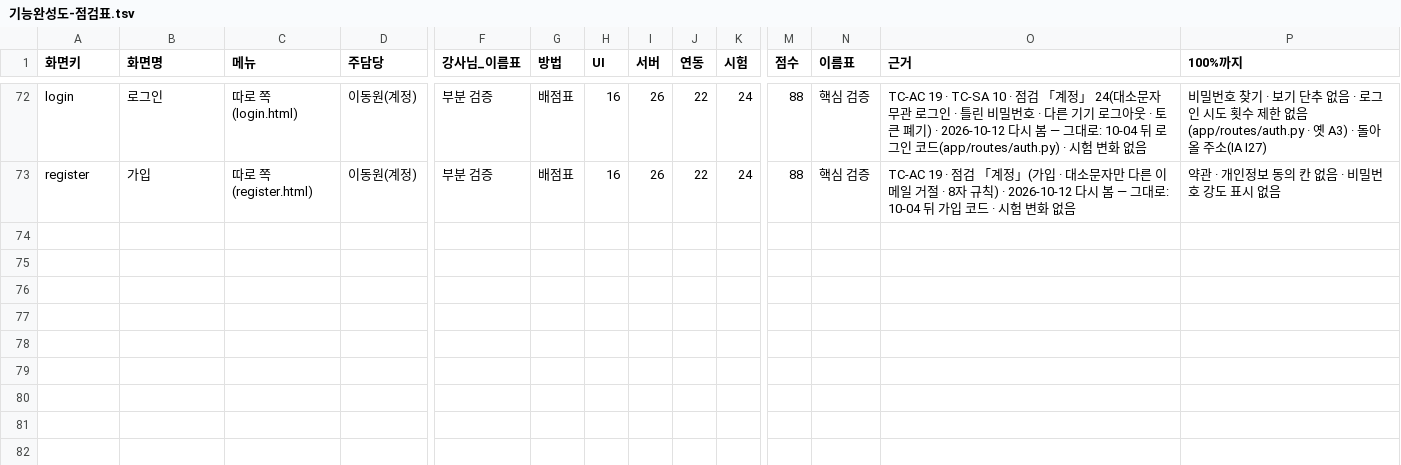
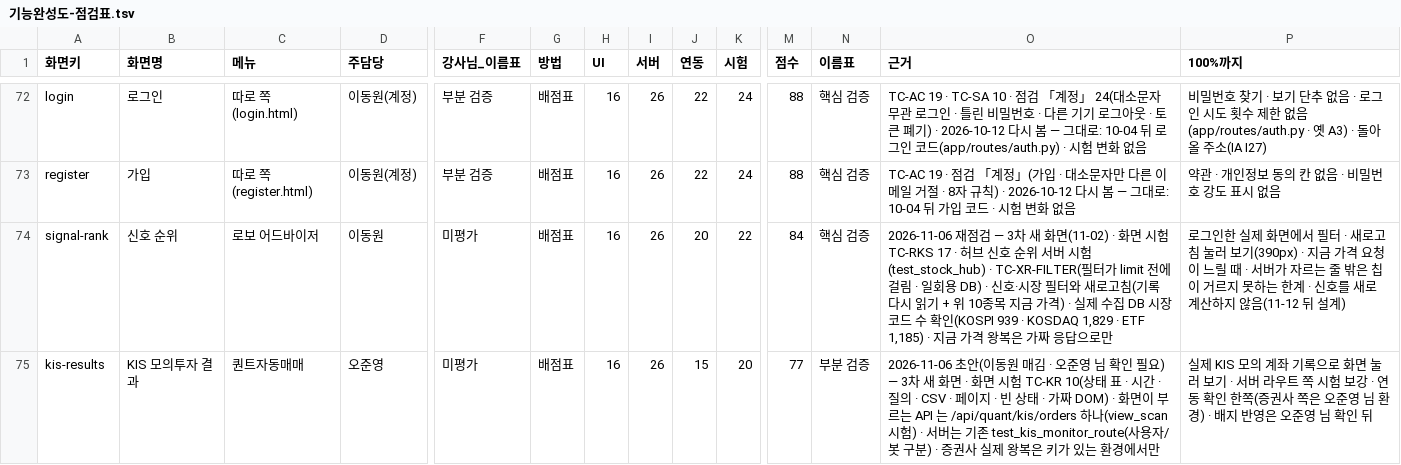
Before and after one commit to EST-team-project/Qurious, a TSV file: docs/phase-3/04-testing/대장/기능완성도-점검표.tsv, drawn as a sheet; only a part is shown, gaps mark what is left out; rows hold the shown columns only; the diff names each change by its address in the sheet, - before the commit and + after, or states it on an @@ line.

```diff
--- a/docs/phase-3/04-testing/대장/기능완성도-점검표.tsv
+++ b/docs/phase-3/04-testing/대장/기능완성도-점검표.tsv
+row 74: signal-rank | 신호 순위 | 로보 어드바이저 | 이동원 | 미평가 | 배점표 | 16 | 26 | 20 | 22 | 84 | 핵심 검증 | 2026-11-06 재점검 — 3차 새 화면(11-02) · 화면 시험 TC-RKS 17 · 허브 신호 순위 서버 시험(test_stock_hub) · TC-XR-FILTER(필터가 limit 전에 걸림 · 일회용 DB) · 신호·시장 필터와 새로고침(기록 다시 읽기 + 위 10종목 지금 가격) · 실제 수집 DB 시장 코드 수 확인(KOSPI 939 · KOSDAQ 1,829 · ETF 1,185) · 지금 가격 왕복은 가짜 응답으로만 | 로그인한 실제 화면에서 필터 · 새로고침 눌러 보기(390px) · 지금 가격 요청이 느릴 때 · 서버가 자르는 줄 밖은 칩이 거르지 못하는 한계 · 신호를 새로 계산하지 않음(11-12 뒤 설계)
+row 75: kis-results | KIS 모의투자 결과 | 퀀트자동매매 | 오준영 | 미평가 | 배점표 | 16 | 26 | 15 | 20 | 77 | 부분 검증 | 2026-11-06 초안(이동원 매김 · 오준영 님 확인 필요) — 3차 새 화면 · 화면 시험 TC-KR 10(상태 표 · 시간 · 질의 · CSV · 페이지 · 빈 상태 · 가짜 DOM) · 화면이 부르는 API 는 /api/quant/kis/orders 하나(view_scan 시험) · 서버는 기존 test_kis_monitor_route(사용자/봇 구분) · 증권사 실제 왕복은 키가 있는 환경에서만 | 실제 KIS 모의 계좌 기록으로 화면 눌러 보기 · 서버 라우트 쪽 시험 보강 · 연동 확인 한쪽(증권사 쪽은 오준영 님 환경) · 배지 반영은 오준영 님 확인 뒤
```
Also changed, not shown: docs/phase-3/01-analysis/requirements/대장/설계-동기화.tsv, 5 other files.
